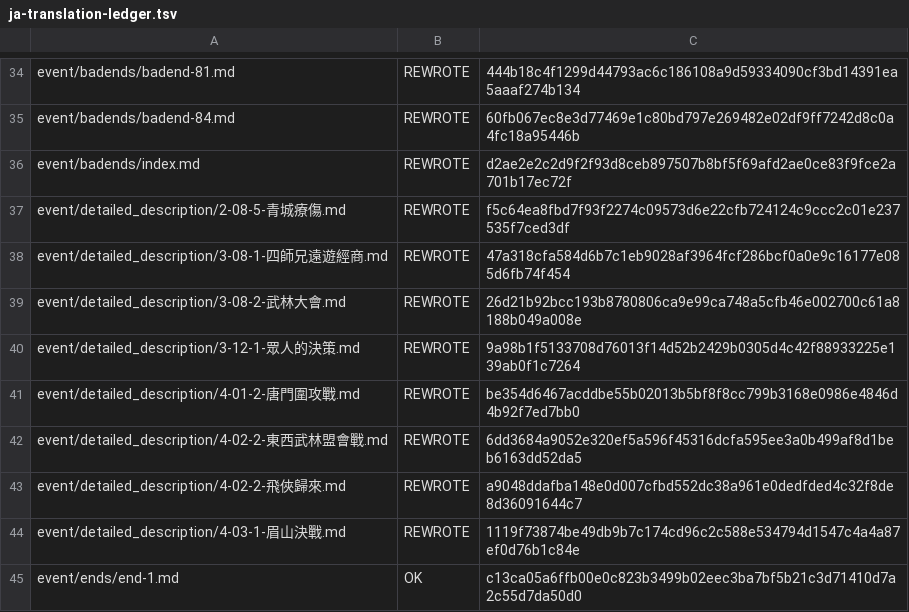
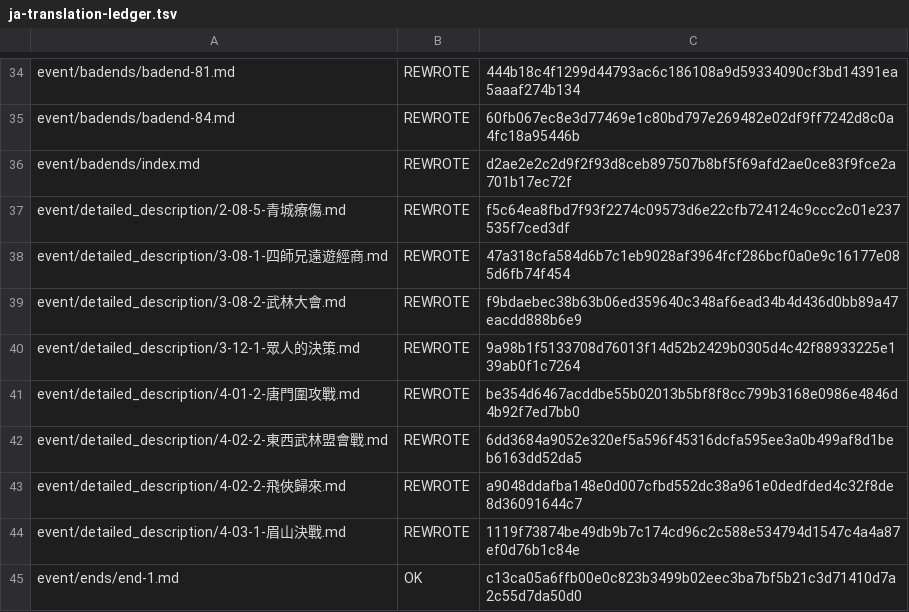
Before and after one commit to NEXTAltair/LoM-wiki, a TSV file: tools/ja-translation-ledger.tsv, drawn as a sheet; only a part is shown, gaps mark what is left out.

```diff
--- a/tools/ja-translation-ledger.tsv
+++ b/tools/ja-translation-ledger.tsv
@@ -38,3 +38,3 @@ event/detailed_description/2-08-5-青城療傷.md	REWROTE	f5c64ea8fbd7f93f2274c0
 event/detailed_description/3-08-1-四師兄遠遊經商.md	REWROTE	47a318cfa584d6b7c1eb9028af3964fcf286bcf0a0e9c16177e085d6fb74f454
-event/detailed_description/3-08-2-武林大會.md	REWROTE	26d21b92bcc193b8780806ca9e99ca748a5cfb46e002700c61a8188b049a008e
+event/detailed_description/3-08-2-武林大會.md	REWROTE	f9bdaebec38b63b06ed359640c348af6ead34b4d436d0bb89a47eacdd888b6e9
 event/detailed_description/3-12-1-眾人的決策.md	REWROTE	9a98b1f5133708d76013f14d52b2429b0305d4c42f88933225e139ab0f1c7264
```
Also changed, not shown: 1 other file.
